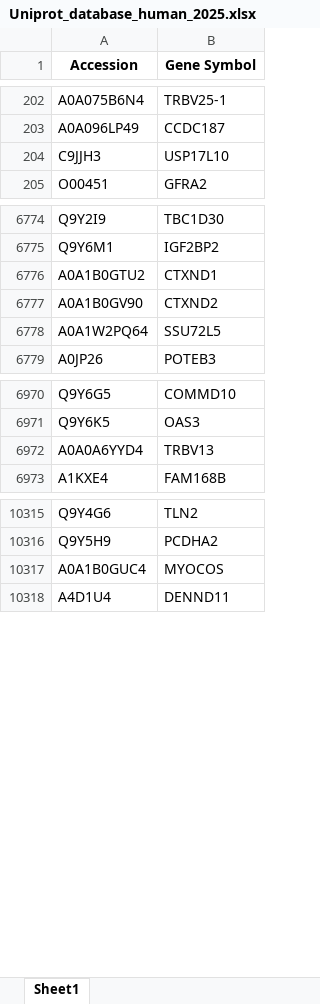
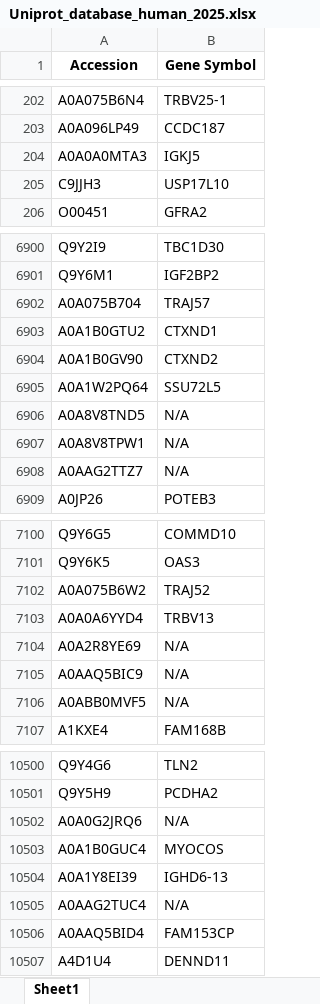
Before and after one commit to science64/Uniprot-Gene-Namer, an Excel workbook: files/Uniprot_database_human_2025.xlsx, sheet Sheet1, drawn as a sheet; only a part is shown, gaps mark what is left out; values as stored, in another font and other column widths than the file's, no borders; the diff covers the shown part only; the diff names each change by its address in the sheet, - before the commit and + after, or states it on an @@ line.

```diff
--- a/files/Uniprot_database_human_2025.xlsx (sheet Sheet1)
+++ b/files/Uniprot_database_human_2025.xlsx (sheet Sheet1)
+row 204: A0A0A0MTA3 | IGKJ5
+row 6902: A0A075B704 | TRAJ57
+row 6906: A0A8V8TND5 | N/A
+row 6907: A0A8V8TPW1 | N/A
+row 6908: A0AAG2TTZ7 | N/A
+row 7102: A0A075B6W2 | TRAJ52
+row 7104: A0A2R8YE69 | N/A
+row 7105: A0AAQ5BIC9 | N/A
+row 7106: A0ABB0MVF5 | N/A
+row 10502: A0A0G2JRQ6 | N/A
+row 10504: A0A1Y8EI39 | IGHD6-13
+row 10505: A0AAG2TUC4 | N/A
+row 10506: A0AAQ5BID4 | FAM153CP
```
Also changed, not shown: 324 added rows elsewhere in this sheet, 9 other files.
